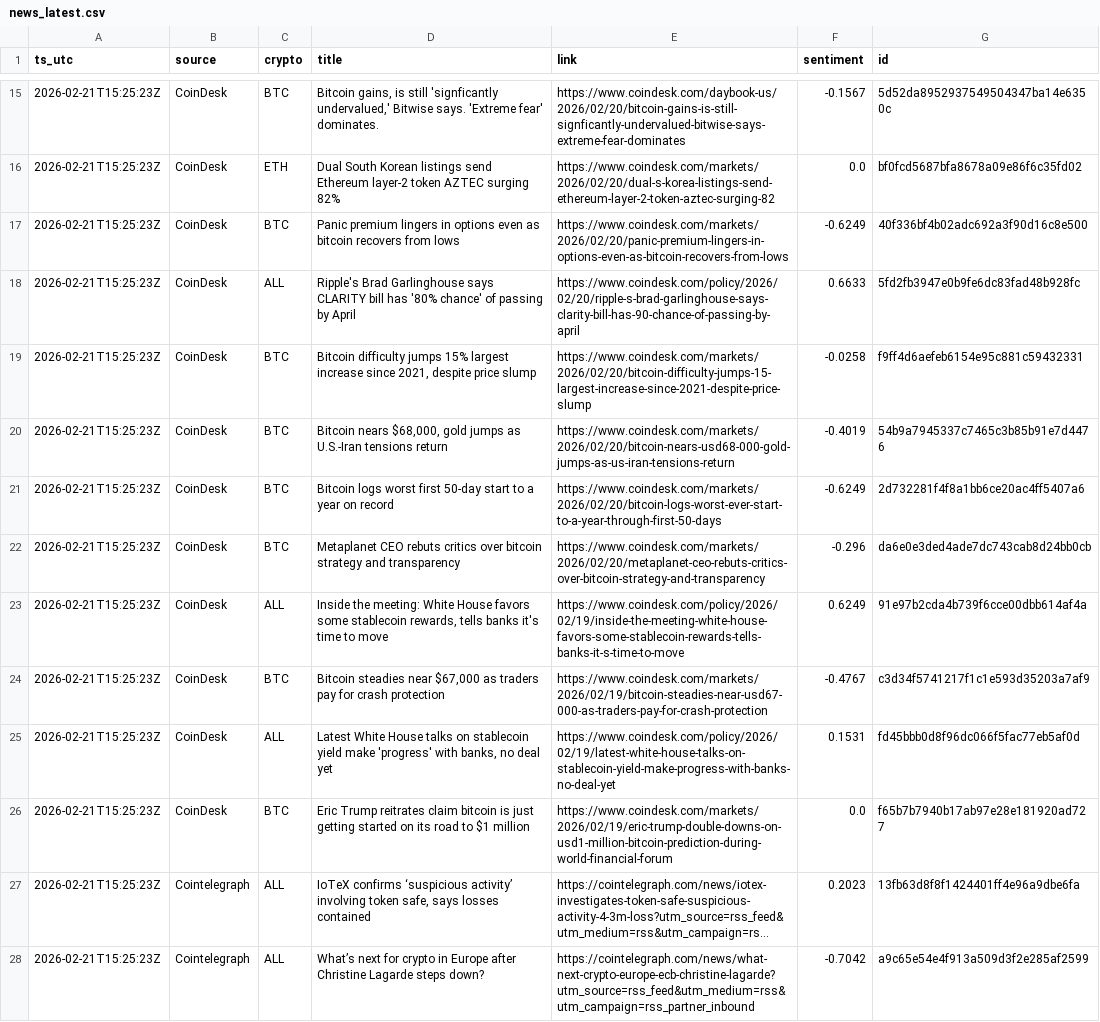
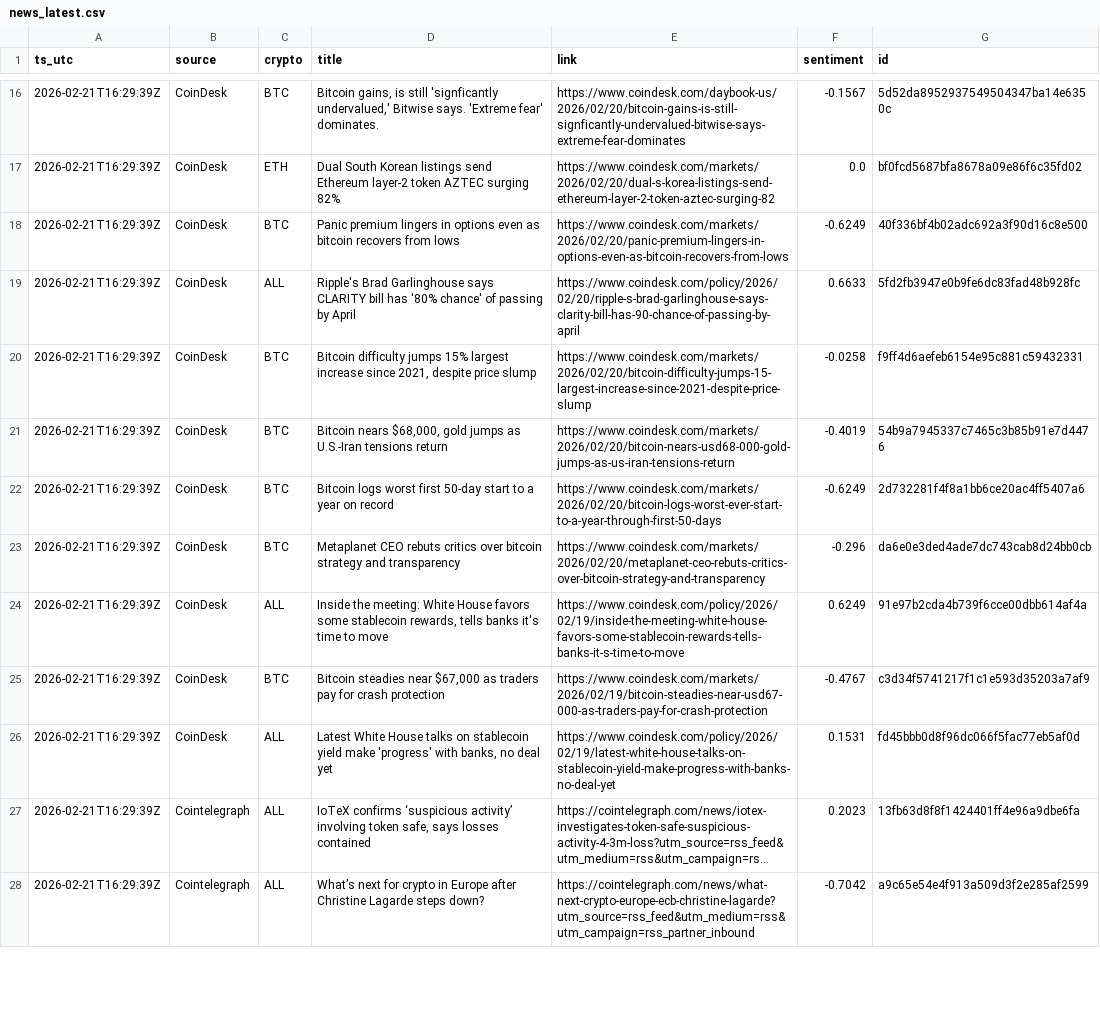
Before and after one commit to gertidokaj/crypto-sentiment-forecasting, a CSV file: data/live/news_latest.csv, drawn as a sheet; only a part is shown, gaps mark what is left out; long unchanged cells end in …; removed rows and columns are numbered as before the commit, all else as after; the diff covers the shown part only; the diff names each change by its address in the sheet, - before the commit and + after, or states it on an @@ line.

```diff
--- a/data/live/news_latest.csv
+++ b/data/live/news_latest.csv
-A16:A26 (ts_utc): 2026-02-21T15:25:23Z
+A16:A26 (ts_utc): 2026-02-21T16:29:39Z
-row 26: 2026-02-21T15:25:23Z | CoinDesk | BTC | Eric Trump reitrates claim bitcoin is just getting started on its road to $1 million | https://www.coindesk.com/markets/2026/02/19/eric-trump-double-downs-on-usd1-million-bitcoin-prediction-during-world-financial-forum | 0.0 | f65b7b7940b17ab97e28e181920ad727
-A27:A28 (ts_utc): 2026-02-21T15:25:23Z
+A27:A28 (ts_utc): 2026-02-21T16:29:39Z
```
Also changed, not shown: 1 added row and 51 edited cells elsewhere in this file, data/live/features_latest.csv, data/live/market_history.csv, 6 other files.
